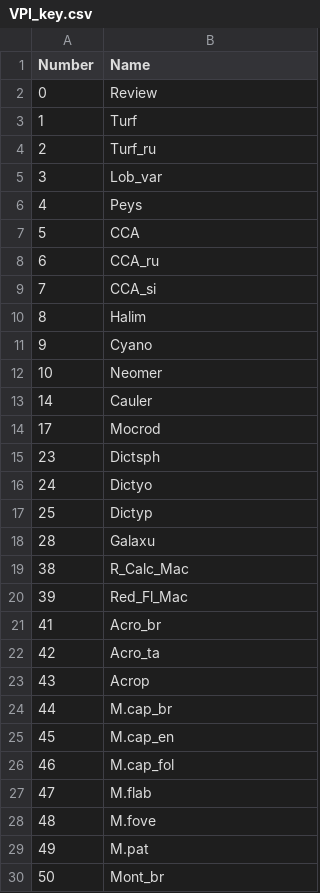
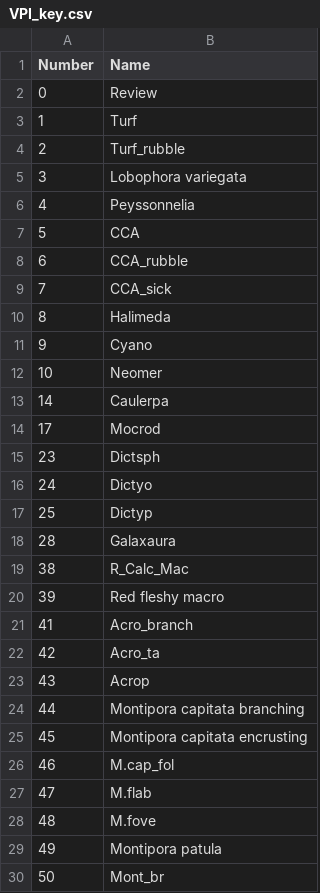
Before and after one commit to Camir314/Cmorph_Removal, a CSV file: CSV files/VPI_key.csv, drawn as a sheet; only a part is shown; the diff covers the shown part only.

```diff
--- a/CSV files/VPI_key.csv
+++ b/CSV files/VPI_key.csv
@@ -3,12 +3,12 @@ Number,Name
 1,Turf
-2,Turf_ru
-3,Lob_var
-4,Peys
+2,Turf_rubble
+3,Lobophora variegata
+4,Peyssonnelia
 5,CCA
-6,CCA_ru
-7,CCA_si
-8,Halim
+6,CCA_rubble
+7,CCA_sick
+8,Halimeda
 9,Cyano
 10,Neomer
-14,Cauler
+14,Caulerpa
 17,Mocrod
@@ -17,10 +17,10 @@ Number,Name
 25,Dictyp
-28,Galaxu
+28,Galaxaura
 38,R_Calc_Mac
-39,Red_Fl_Mac
-41,Acro_br
+39,Red fleshy macro
+41,Acro_branch
 42,Acro_ta
 43,Acrop
-44,M.cap_br
-45,M.cap_en
+44,Montipora capitata branching
+45,Montipora capitata encrusting
 46,M.cap_fol
@@ -28,3 +28,3 @@ Number,Name
 48,M.fove
-49,M.pat
+49,Montipora patula
 50,Mont_br
```
Also changed, not shown: 11 edited cells elsewhere in this file, CSV files/2019_raw_wide.csv, 27 other files.
